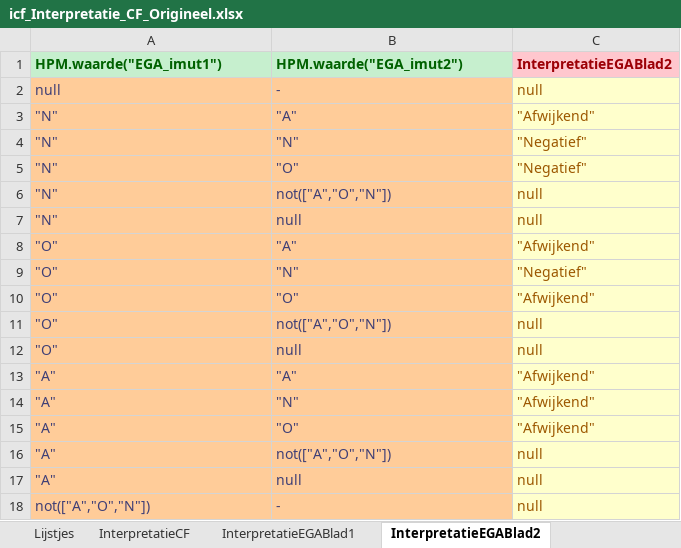
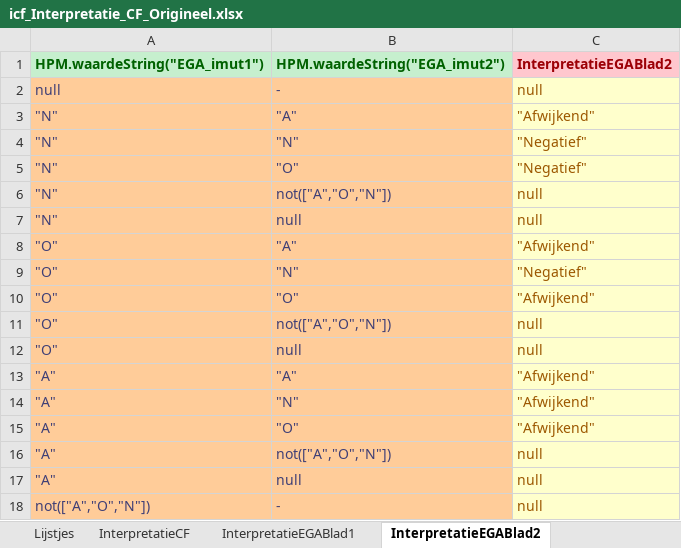
Before and after one commit to hanjoosten/KOGITO-8362, an Excel workbook: src/main/resources/nhs-dmn/OriginelenVoorBusiness/icf_Interpretatie_CF_Origineel.xlsx, sheet InterpretatieEGABlad2, drawn as a sheet; values as stored, in another font and other column widths than the file's, no borders; the diff names each change by its address in the sheet, - before the commit and + after, or states it on an @@ line.

```diff
--- a/src/main/resources/nhs-dmn/OriginelenVoorBusiness/icf_Interpretatie_CF_Origineel.xlsx (sheet InterpretatieEGABlad2)
+++ b/src/main/resources/nhs-dmn/OriginelenVoorBusiness/icf_Interpretatie_CF_Origineel.xlsx (sheet InterpretatieEGABlad2)
-A1: HPM.waarde("EGA_imut1")
+A1: HPM.waardeString("EGA_imut1")
-B1: HPM.waarde("EGA_imut2")
+B1: HPM.waardeString("EGA_imut2")
```
Also changed, not shown: sheet InterpretatieCF, sheet InterpretatieEGABlad1, src/main/resources/nhs-dmn/OriginelenVoorBusiness/ich_Interpretatie_CH_Origineel.xlsx, src/main/resources/nhs-dmn/icf_Interpretatie_CF.xlsx, 4 other files.
